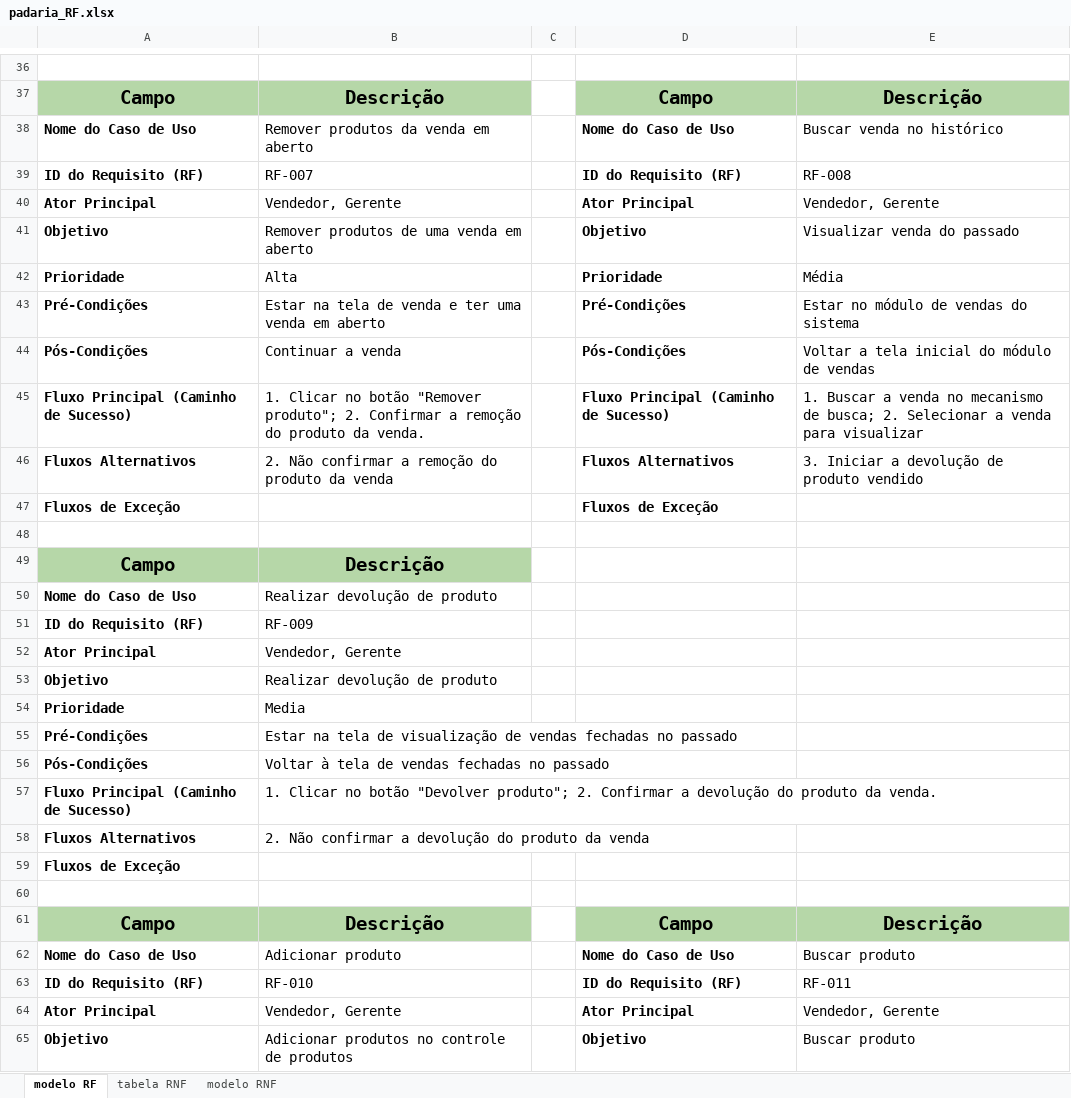
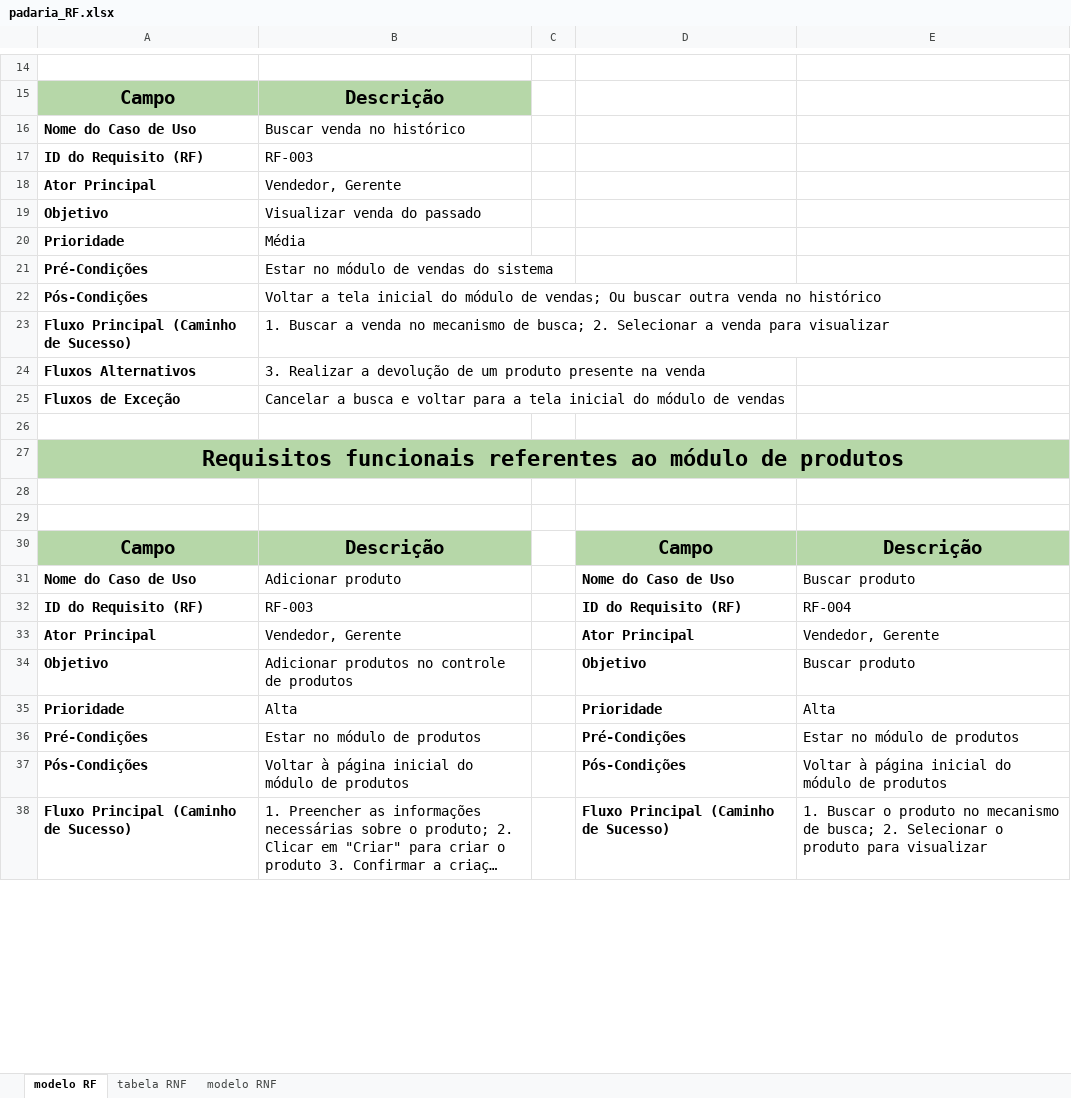
Before and after one commit to machadosbruno/ASIS, an Excel workbook: Trabalho Final/padaria_RF.xlsx, sheet modelo RF, drawn as a sheet; only a part is shown, gaps mark what is left out; the shorter side is filled out with more unchanged rows; long unchanged cells end in …; values as stored, in another font and other column widths than the file's, no borders; removed rows and columns are numbered as before the commit, all else as after; the diff covers the shown part only; the diff names each change by its address in the sheet, - before the commit and + after, or states it on an @@ line.

Commit message:
Correções
levantamento de requisitos e diagrama de classes

```diff
--- a/Trabalho Final/padaria_RF.xlsx (sheet modelo RF)
+++ b/Trabalho Final/padaria_RF.xlsx (sheet modelo RF)
-row 36: (empty)
-row 37: Campo | Descrição |  | Campo | Descrição
-row 38: Nome do Caso de Uso | Remover produtos da venda em aberto |  | Nome do Caso de Uso | Buscar venda no histórico
-row 39: ID do Requisito (RF) | RF-007 |  | ID do Requisito (RF) | RF-008
-row 40: Ator Principal | Vendedor, Gerente |  | Ator Principal | Vendedor, Gerente
-row 41: Objetivo | Remover produtos de uma venda em aberto |  | Objetivo | Visualizar venda do passado
-row 42: Prioridade | Alta |  | Prioridade | Média
-row 43: Pré-Condições | Estar na tela de venda e ter uma venda em aberto |  | Pré-Condições | Estar no módulo de vendas do sistema
-row 44: Pós-Condições | Continuar a venda |  | Pós-Condições | Voltar a tela inicial do módulo de vendas
-row 45: Fluxo Principal (Caminho de Sucesso) | 1. Clicar no botão "Remover produto"; 2. Confirmar a remoção do produto da venda. |  | Fluxo Principal (Caminho de Sucesso) | 1. Buscar a venda no mecanismo de busca; 2. Selecionar a venda para visualizar
-row 46: Fluxos Alternativos | 2. Não confirmar a remoção do produto da venda |  | Fluxos Alternativos | 3. Iniciar a devolução de produto vendido
-row 47: Fluxos de Exceção |  |  | Fluxos de Exceção
-B16: Realizar devolução de produto
+B16: Buscar venda no histórico
-B17: RF-009
+B17: RF-003
-B19: Realizar devolução de produto
+B19: Visualizar venda do passado
-B20: Media
+B20: Média
-B21: Estar na tela de visualização de vendas fechadas no passado
+B21: Estar no módulo de vendas do sistema
-B22: Voltar à tela de vendas fechadas no passado
+B22: Voltar a tela inicial do módulo de vendas; Ou buscar outra venda no histórico
-B23: 1. Clicar no botão "Devolver produto"; 2. Confirmar a devolução do produto da venda.
+B23: 1. Buscar a venda no mecanismo de busca; 2. Selecionar a venda para visualizar
-B24: 2. Não confirmar a devolução do produto da venda
+B24: 3. Realizar a devolução de um produto presente na venda
-B25: (empty)
+B25: Cancelar a busca e voltar para a tela inicial do módulo de vendas
+row 26: (empty)
+row 27: Requisitos funcionais referentes ao módulo de produtos
+row 28: (empty)
-B32: RF-010
+B32: RF-003
-E32: RF-011
+E32: RF-004
```
Also changed, not shown: 5 added rows, 27 removed rows and 35 edited cells elsewhere in this sheet, 1 other file.
